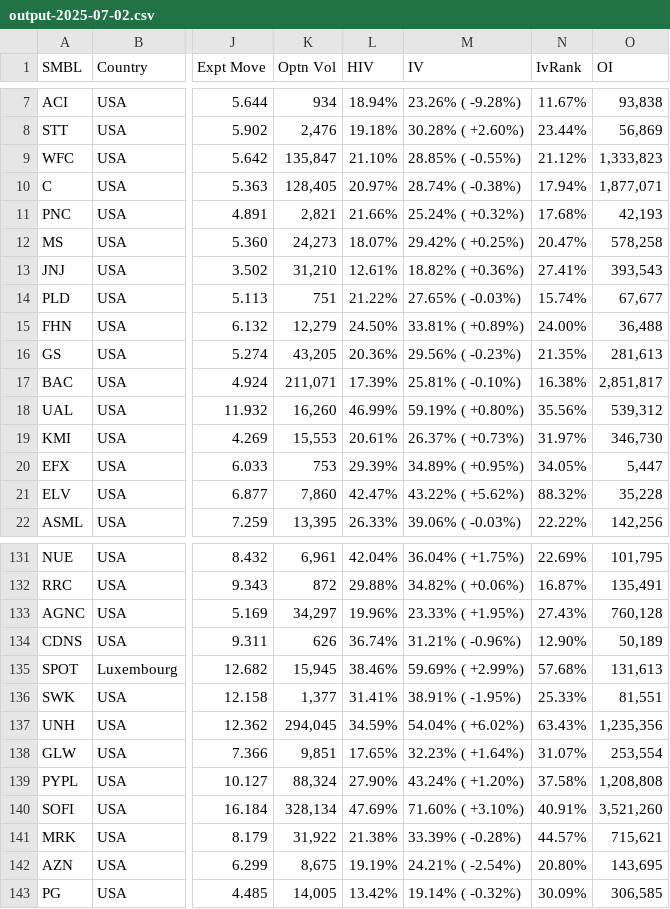
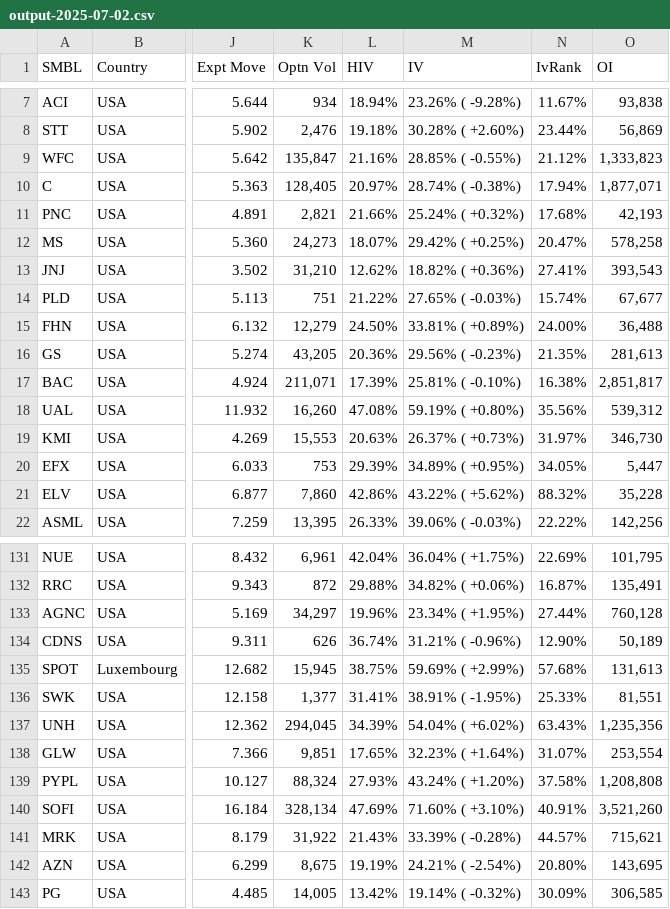
Before and after one commit to rkpanjiyar/tools, a CSV file: data/output-2025-07-02.csv, drawn as a sheet; only a part is shown, gaps mark what is left out; the diff covers the shown part only; the diff names each change by its address in the sheet, - before the commit and + after, or states it on an @@ line.

```diff
--- a/data/output-2025-07-02.csv
+++ b/data/output-2025-07-02.csv
-L9 (HIV): 21.10%
+L9 (HIV): 21.16%
-L13 (HIV): 12.61%
+L13 (HIV): 12.62%
-L18 (HIV): 46.99%
+L18 (HIV): 47.08%
-L19 (HIV): 20.61%
+L19 (HIV): 20.63%
-L21 (HIV): 42.47%
+L21 (HIV): 42.86%
-M133 (IV): 23.33% ( +1.95%)
+M133 (IV): 23.34% ( +1.95%)
-N133 (IvRank): 27.43%
+N133 (IvRank): 27.44%
-L135 (HIV): 38.46%
+L135 (HIV): 38.75%
-L137 (HIV): 34.59%
+L137 (HIV): 34.39%
-L139 (HIV): 27.90%
+L139 (HIV): 27.93%
-L141 (HIV): 21.38%
+L141 (HIV): 21.43%
```
Also changed, not shown: 3 added rows and 33 edited cells elsewhere in this file.
